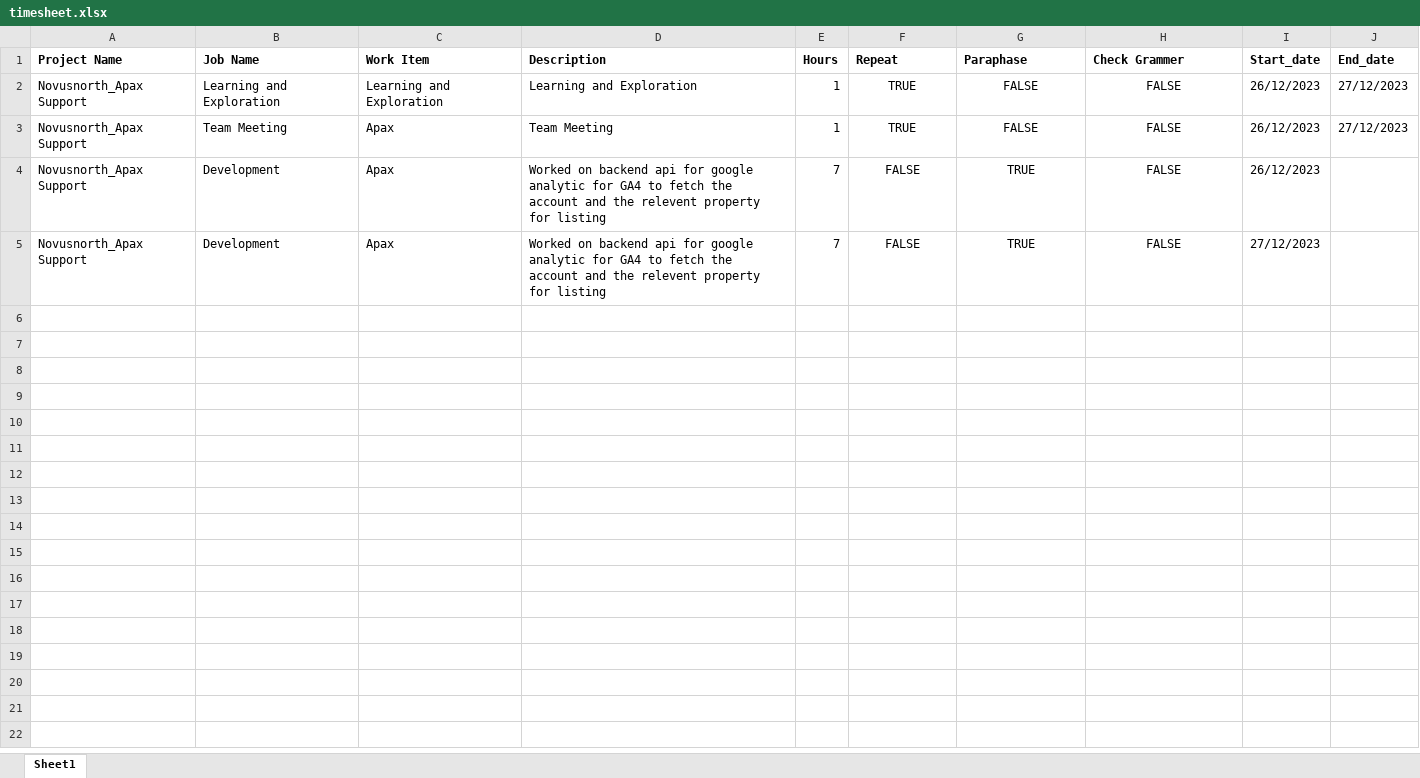
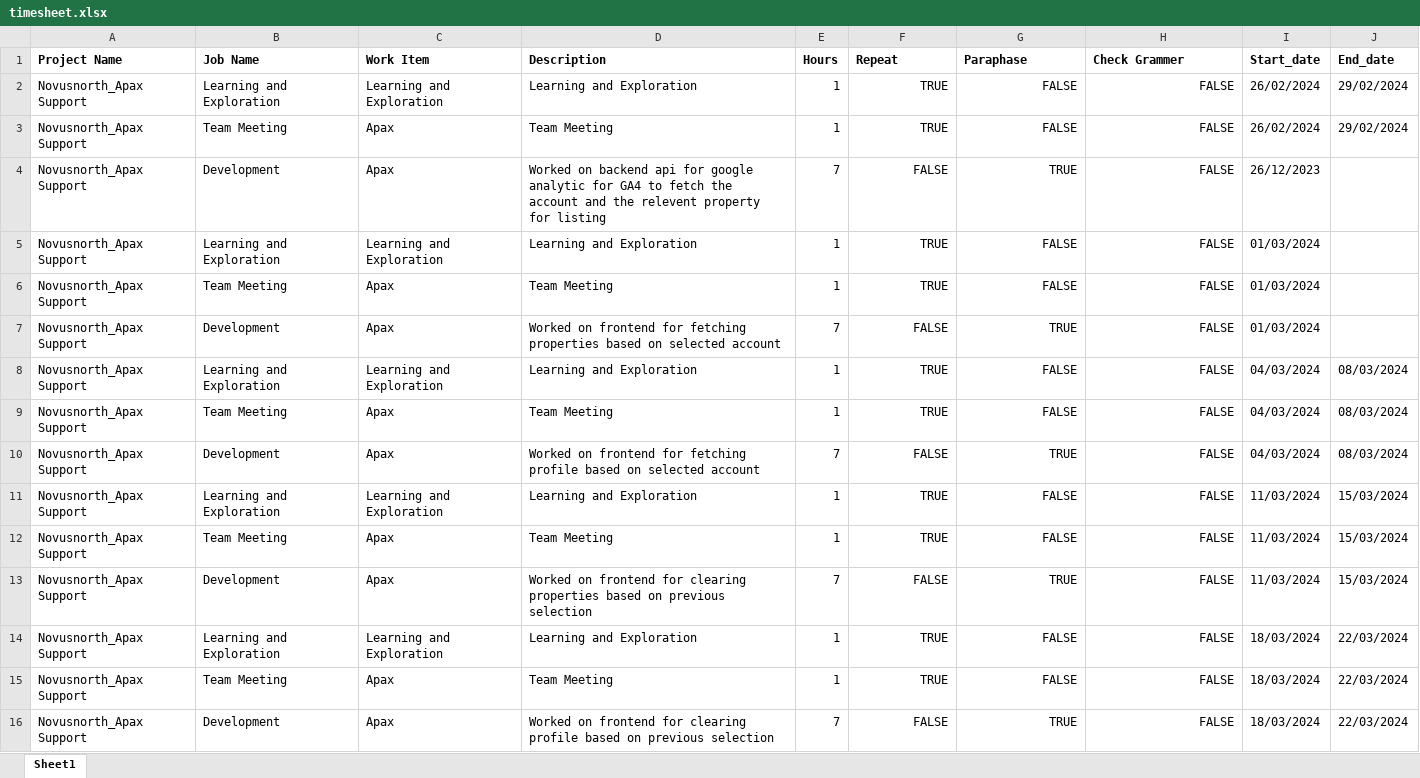
Before and after one commit to piyush-koradiya/timesheet, an Excel workbook: timesheet.xlsx, sheet Sheet1, drawn as a sheet; values as stored, in another font and other column widths than the file's, no borders; addresses are those after the commit; the diff names each change by its address in the sheet, - before the commit and + after, or states it on an @@ line.

Commit message:
updated timesheet data

```diff
--- a/timesheet.xlsx (sheet Sheet1)
+++ b/timesheet.xlsx (sheet Sheet1)
-F2:H4 alignment: center
+F2:H4 alignment: right
-I2:I3 (Start_date): 26/12/2023
+I2:I3 (Start_date): 26/02/2024
-J2:J3 (End_date): 27/12/2023
+J2:J3 (End_date): 29/02/2024
+row 5: Novusnorth_Apax Support | Learning and Exploration | Learning and Exploration | Learning and Exploration | 1 | TRUE | FALSE | FALSE | 01/03/2024
+row 6: Novusnorth_Apax Support | Team Meeting | Apax | Team Meeting | 1 | TRUE | FALSE | FALSE | 01/03/2024
-D7 (Description): Worked on backend api for google analytic for GA4 to fetch the account and the relevent property for listing
+D7 (Description): Worked on frontend for fetching properties based on selected account
-F7:H7 alignment: center
+F7:H7 alignment: right
-I7 (Start_date): 27/12/2023
+I7 (Start_date): 01/03/2024
+row 8: Novusnorth_Apax Support | Learning and Exploration | Learning and Exploration | Learning and Exploration | 1 | TRUE | FALSE | FALSE | 04/03/2024 | 08/03/2024
+row 9: Novusnorth_Apax Support | Team Meeting | Apax | Team Meeting | 1 | TRUE | FALSE | FALSE | 04/03/2024 | 08/03/2024
+row 10: Novusnorth_Apax Support | Development | Apax | Worked on frontend for fetching profile based on selected account | 7 | FALSE | TRUE | FALSE | 04/03/2024 | 08/03/2024
+row 11: Novusnorth_Apax Support | Learning and Exploration | Learning and Exploration | Learning and Exploration | 1 | TRUE | FALSE | FALSE | 11/03/2024 | 15/03/2024
+row 12: Novusnorth_Apax Support | Team Meeting | Apax | Team Meeting | 1 | TRUE | FALSE | FALSE | 11/03/2024 | 15/03/2024
+row 13: Novusnorth_Apax Support | Development | Apax | Worked on frontend for clearing properties based on previous selection | 7 | FALSE | TRUE | FALSE | 11/03/2024 | 15/03/2024
+row 14: Novusnorth_Apax Support | Learning and Exploration | Learning and Exploration | Learning and Exploration | 1 | TRUE | FALSE | FALSE | 18/03/2024 | 22/03/2024
+row 15: Novusnorth_Apax Support | Team Meeting | Apax | Team Meeting | 1 | TRUE | FALSE | FALSE | 18/03/2024 | 22/03/2024
+row 16: Novusnorth_Apax Support | Development | Apax | Worked on frontend for clearing profile based on previous selection | 7 | FALSE | TRUE | FALSE | 18/03/2024 | 22/03/2024
```
Also changed, not shown: formulas that keep their value.
